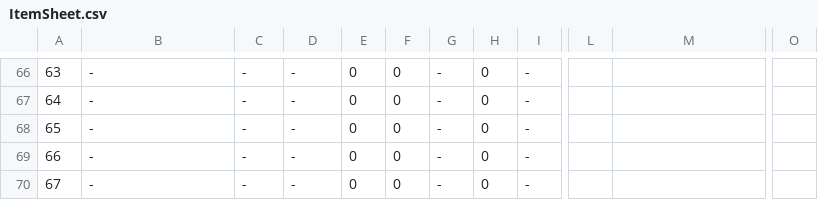
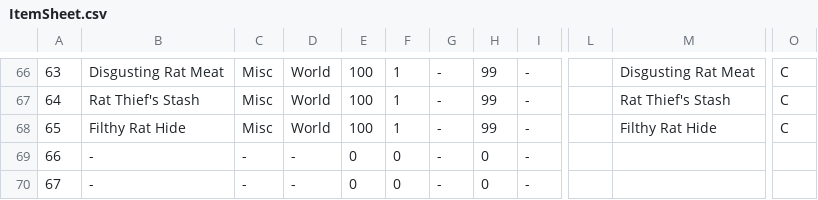
Before and after one commit to coolblue1853/ProjectB, a CSV file: Assets/Resources/ItemSheet.csv, drawn as a sheet; only a part is shown, gaps mark what is left out; the diff covers the shown part only; the diff names each change by its address in the sheet, - before the commit and + after, or states it on an @@ line.

Commit message:
[추가] FlowerMole 드랍템 생성 완료, RatThief 드랍템 생성 진행중

```diff
--- a/Assets/Resources/ItemSheet.csv
+++ b/Assets/Resources/ItemSheet.csv
-B66: -
+B66: Disgusting Rat Meat
-C66:C68: -
+C66:C68: Misc
-D66:D68: -
+D66:D68: World
-E66:E68: 0
+E66:E68: 100
-F66:F68: 0
+F66:F68: 1
-H66:H68: 0
+H66:H68: 99
-M66: (empty)
+M66: Disgusting Rat Meat
-O66:O68: (empty)
+O66:O68: C
-B67: -
+B67: Rat Thief's Stash
-M67: (empty)
+M67: Rat Thief's Stash
-B68: -
+B68: Filthy Rat Hide
-M68: (empty)
+M68: Filthy Rat Hide
```
Also changed, not shown: 44 edited cells elsewhere in this file, 31 other files.
